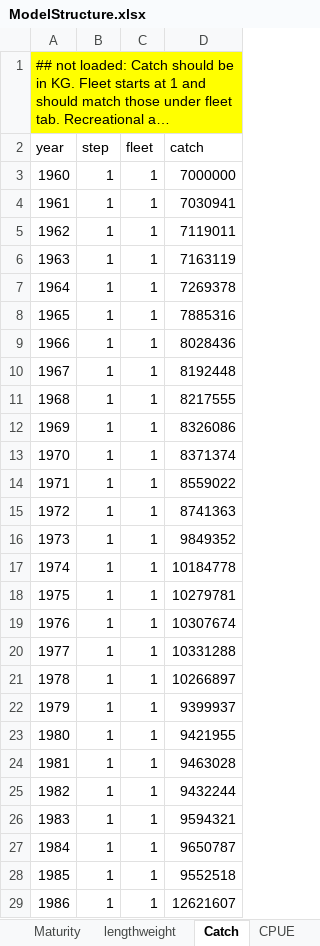
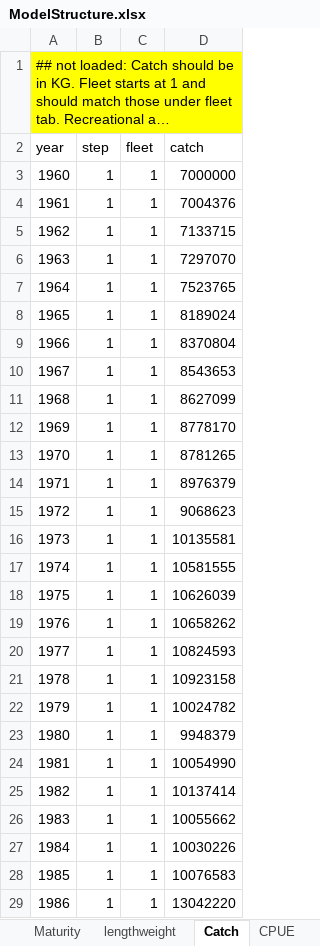
Before and after one commit to sdelestang/IMuLT, an Excel workbook: inst/extdata/ModelStructure.xlsx, sheet Catch, drawn as a sheet; only a part is shown; long unchanged cells end in …; values as stored, in another font and other column widths than the file's, no borders; the diff covers the shown part only; the diff names each change by its address in the sheet, - before the commit and + after, or states it on an @@ line.

```diff
--- a/inst/extdata/ModelStructure.xlsx (sheet Catch)
+++ b/inst/extdata/ModelStructure.xlsx (sheet Catch)
-D4 (catch): 7030941
+D4 (catch): 7004376
-D5 (catch): 7119011
+D5 (catch): 7133715
-D6 (catch): 7163119
+D6 (catch): 7297070
-D7 (catch): 7269378
+D7 (catch): 7523765
-D8 (catch): 7885316
+D8 (catch): 8189024
-D9 (catch): 8028436
+D9 (catch): 8370804
-D10 (catch): 8192448
+D10 (catch): 8543653
-D11 (catch): 8217555
+D11 (catch): 8627099
-D12 (catch): 8326086
+D12 (catch): 8778170
-D13 (catch): 8371374
+D13 (catch): 8781265
-D14 (catch): 8559022
+D14 (catch): 8976379
-D15 (catch): 8741363
+D15 (catch): 9068623
-D16 (catch): 9849352
+D16 (catch): 10135581
-D17 (catch): 10184778
+D17 (catch): 10581555
-D18 (catch): 10279781
+D18 (catch): 10626039
-D19 (catch): 10307674
+D19 (catch): 10658262
-D20 (catch): 10331288
+D20 (catch): 10824593
-D21 (catch): 10266897
+D21 (catch): 10923158
-D22 (catch): 9399937
+D22 (catch): 10024782
-D23 (catch): 9421955
+D23 (catch): 9948379
-D24 (catch): 9463028
+D24 (catch): 10054990
-D25 (catch): 9432244
+D25 (catch): 10137414
-D26 (catch): 9594321
+D26 (catch): 10055662
-D27 (catch): 9650787
+D27 (catch): 10030226
-D28 (catch): 9552518
+D28 (catch): 10076583
-D29 (catch): 12621607
+D29 (catch): 13042220
```
Also changed, not shown: 83 edited cells elsewhere in this sheet, sheet Maturity, 1 other file.
